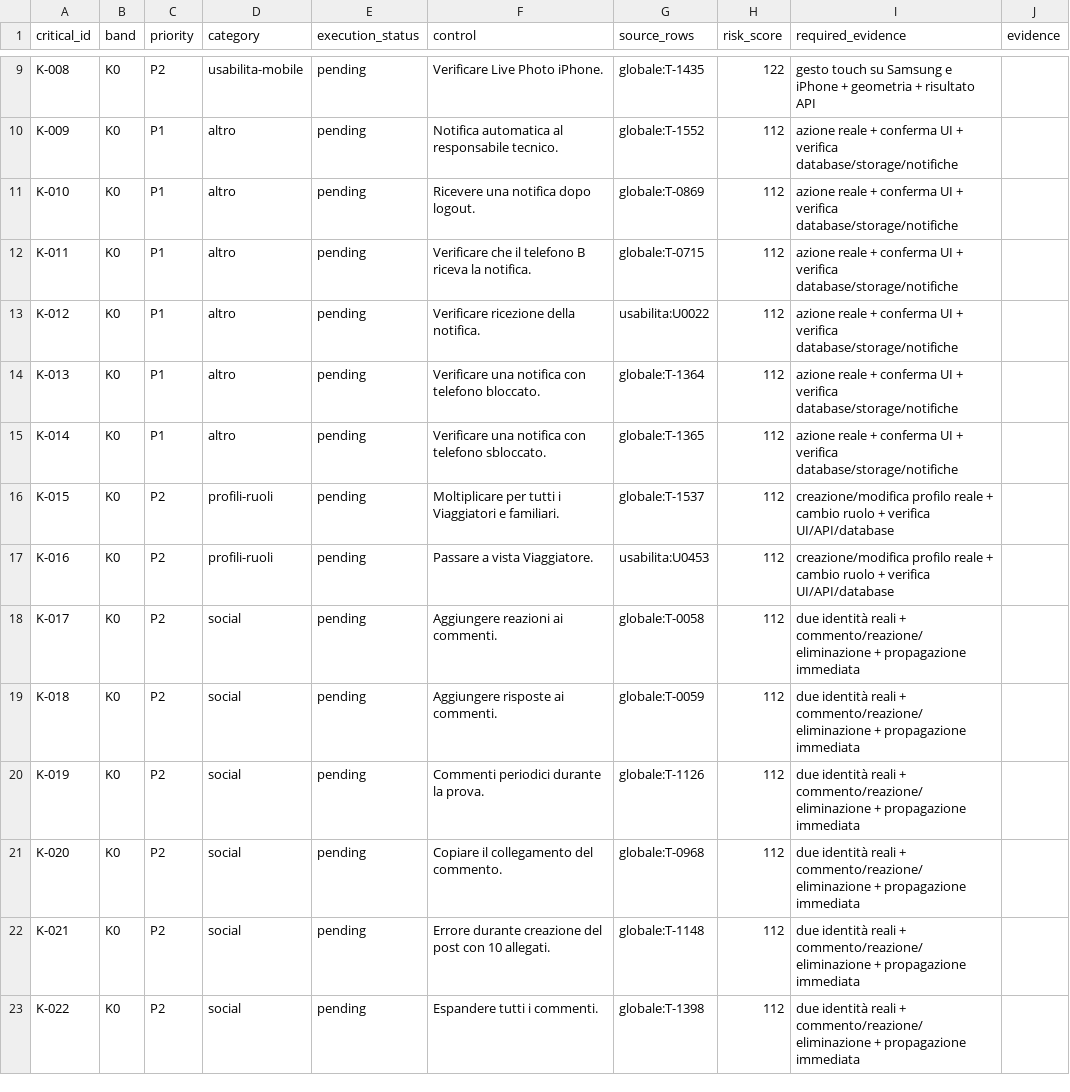
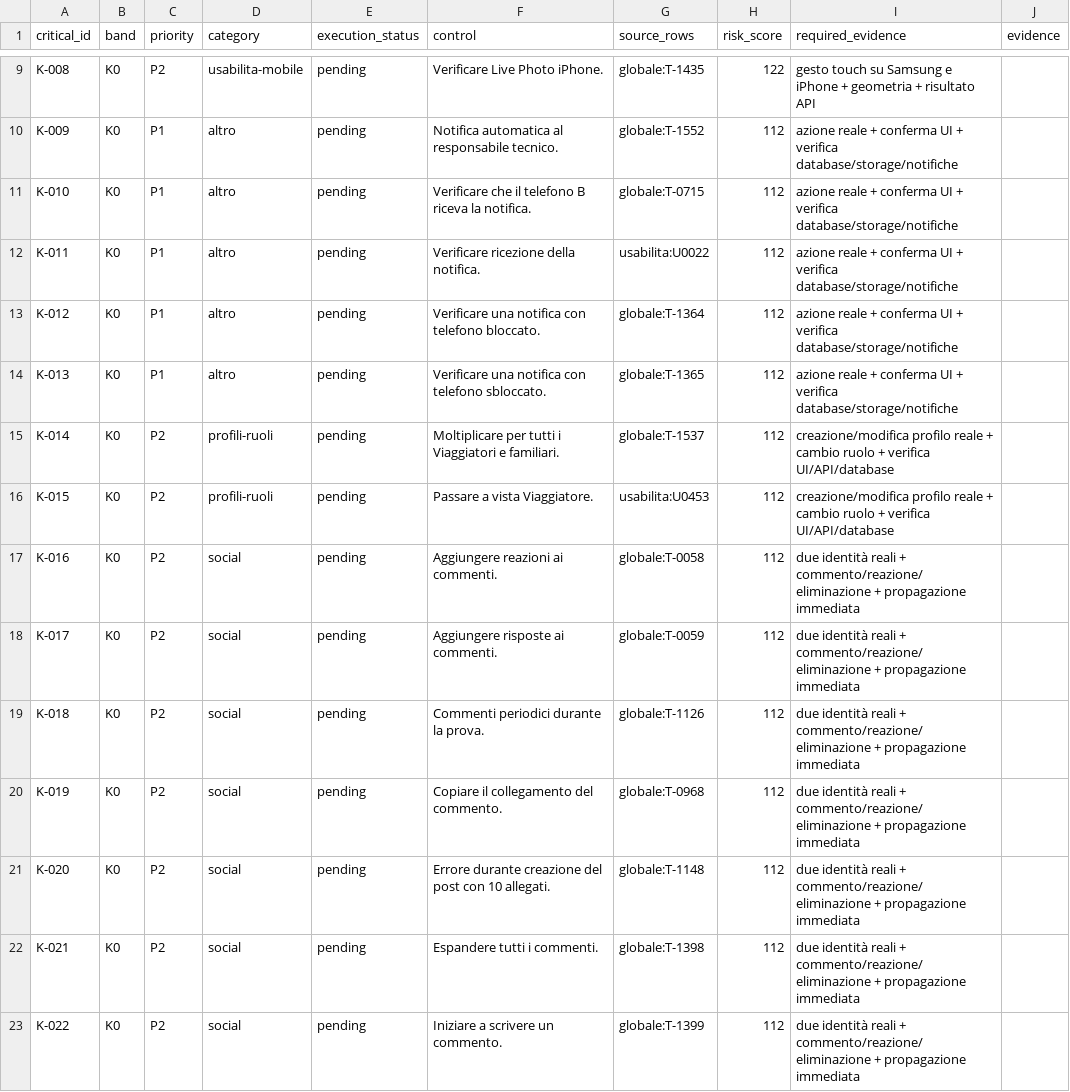
Before and after one commit to andreacivi80/viaggio-in-india, a CSV file: docs/CRITICAL-CONTROLS-1.41.1.csv, drawn as a sheet; only a part is shown, gaps mark what is left out; the diff covers the shown part only.

```diff
--- a/docs/CRITICAL-CONTROLS-1.41.1.csv
+++ b/docs/CRITICAL-CONTROLS-1.41.1.csv
@@ -10,14 +10,14 @@ K-008,K0,P2,usabilita-mobile,pending,Verificare Live Photo iPhone.,globale:T-143
 K-009,K0,P1,altro,pending,Notifica automatica al responsabile tecnico.,globale:T-1552,112,azione reale + conferma UI + verifica database/storage/notifiche,
-K-010,K0,P1,altro,pending,Ricevere una notifica dopo logout.,globale:T-0869,112,azione reale + conferma UI + verifica database/storage/notifiche,
-K-011,K0,P1,altro,pending,Verificare che il telefono B riceva la notifica.,globale:T-0715,112,azione reale + conferma UI + verifica database/storage/notifiche,
-K-012,K0,P1,altro,pending,Verificare ricezione della notifica.,usabilita:U0022,112,azione reale + conferma UI + verifica database/storage/notifiche,
-K-013,K0,P1,altro,pending,Verificare una notifica con telefono bloccato.,globale:T-1364,112,azione reale + conferma UI + verifica database/storage/notifiche,
-K-014,K0,P1,altro,pending,Verificare una notifica con telefono sbloccato.,globale:T-1365,112,azione reale + conferma UI + verifica database/storage/notifiche,
-K-015,K0,P2,profili-ruoli,pending,Moltiplicare per tutti i Viaggiatori e familiari.,globale:T-1537,112,creazione/modifica profilo reale + cambio ruolo + verifica UI/API/database,
-K-016,K0,P2,profili-ruoli,pending,Passare a vista Viaggiatore.,usabilita:U0453,112,creazione/modifica profilo reale + cambio ruolo + verifica UI/API/database,
-K-017,K0,P2,social,pending,Aggiungere reazioni ai commenti.,globale:T-0058,112,due identità reali + commento/reazione/eliminazione + propagazione immediata,
-K-018,K0,P2,social,pending,Aggiungere risposte ai commenti.,globale:T-0059,112,due identità reali + commento/reazione/eliminazione + propagazione immediata,
-K-019,K0,P2,social,pending,Commenti periodici durante la prova.,globale:T-1126,112,due identità reali + commento/reazione/eliminazione + propagazione immediata,
-K-020,K0,P2,social,pending,Copiare il collegamento del commento.,globale:T-0968,112,due identità reali + commento/reazione/eliminazione + propagazione immediata,
-K-021,K0,P2,social,pending,Errore durante creazione del post con 10 allegati.,globale:T-1148,112,due identità reali + commento/reazione/eliminazione + propagazione immediata,
-K-022,K0,P2,social,pending,Espandere tutti i commenti.,globale:T-1398,112,due identità reali + commento/reazione/eliminazione + propagazione immediata,
+K-010,K0,P1,altro,pending,Verificare che il telefono B riceva la notifica.,globale:T-0715,112,azione reale + conferma UI + verifica database/storage/notifiche,
+K-011,K0,P1,altro,pending,Verificare ricezione della notifica.,usabilita:U0022,112,azione reale + conferma UI + verifica database/storage/notifiche,
+K-012,K0,P1,altro,pending,Verificare una notifica con telefono bloccato.,globale:T-1364,112,azione reale + conferma UI + verifica database/storage/notifiche,
+K-013,K0,P1,altro,pending,Verificare una notifica con telefono sbloccato.,globale:T-1365,112,azione reale + conferma UI + verifica database/storage/notifiche,
+K-014,K0,P2,profili-ruoli,pending,Moltiplicare per tutti i Viaggiatori e familiari.,globale:T-1537,112,creazione/modifica profilo reale + cambio ruolo + verifica UI/API/database,
+K-015,K0,P2,profili-ruoli,pending,Passare a vista Viaggiatore.,usabilita:U0453,112,creazione/modifica profilo reale + cambio ruolo + verifica UI/API/database,
+K-016,K0,P2,social,pending,Aggiungere reazioni ai commenti.,globale:T-0058,112,due identità reali + commento/reazione/eliminazione + propagazione immediata,
+K-017,K0,P2,social,pending,Aggiungere risposte ai commenti.,globale:T-0059,112,due identità reali + commento/reazione/eliminazione + propagazione immediata,
+K-018,K0,P2,social,pending,Commenti periodici durante la prova.,globale:T-1126,112,due identità reali + commento/reazione/eliminazione + propagazione immediata,
+K-019,K0,P2,social,pending,Copiare il collegamento del commento.,globale:T-0968,112,due identità reali + commento/reazione/eliminazione + propagazione immediata,
+K-020,K0,P2,social,pending,Errore durante creazione del post con 10 allegati.,globale:T-1148,112,due identità reali + commento/reazione/eliminazione + propagazione immediata,
+K-021,K0,P2,social,pending,Espandere tutti i commenti.,globale:T-1398,112,due identità reali + commento/reazione/eliminazione + propagazione immediata,
+K-022,K0,P2,social,pending,Iniziare a scrivere un commento.,globale:T-1399,112,due identità reali + commento/reazione/eliminazione + propagazione immediata,
```
Also changed, not shown: 2 removed rows and 27 edited cells elsewhere in this file, docs/CONTROL-COVERAGE.csv, 5 other files.
